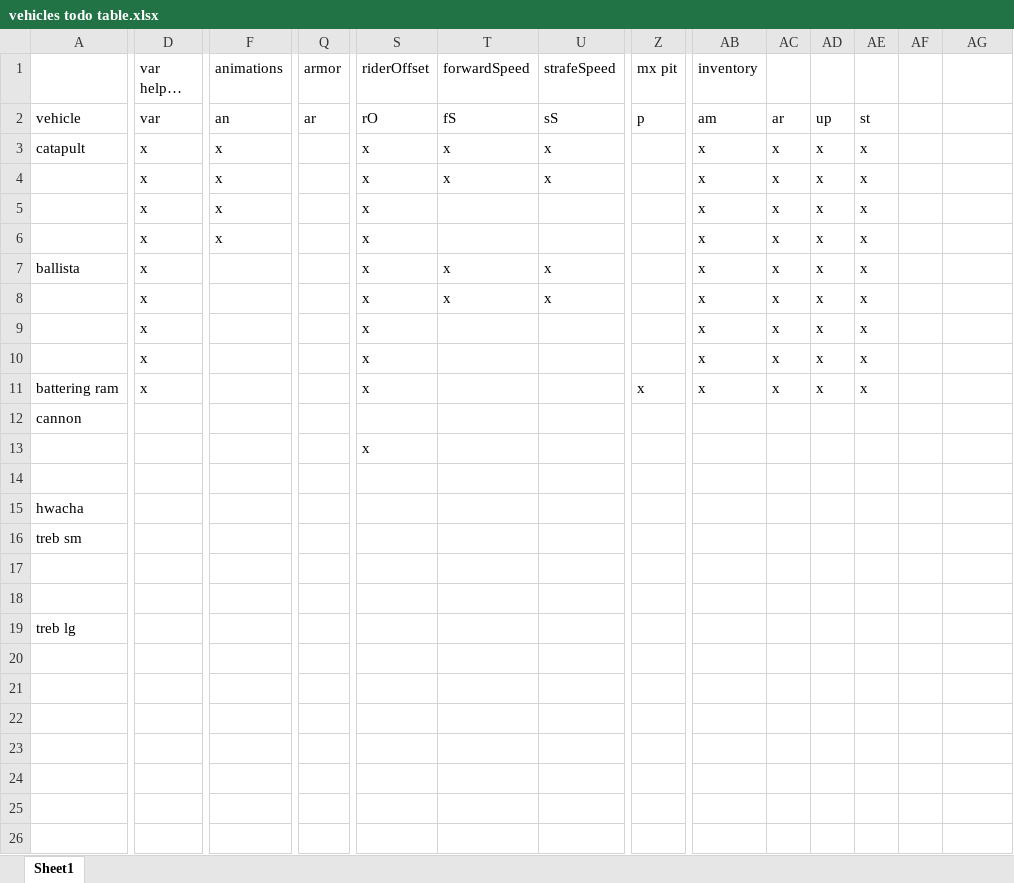
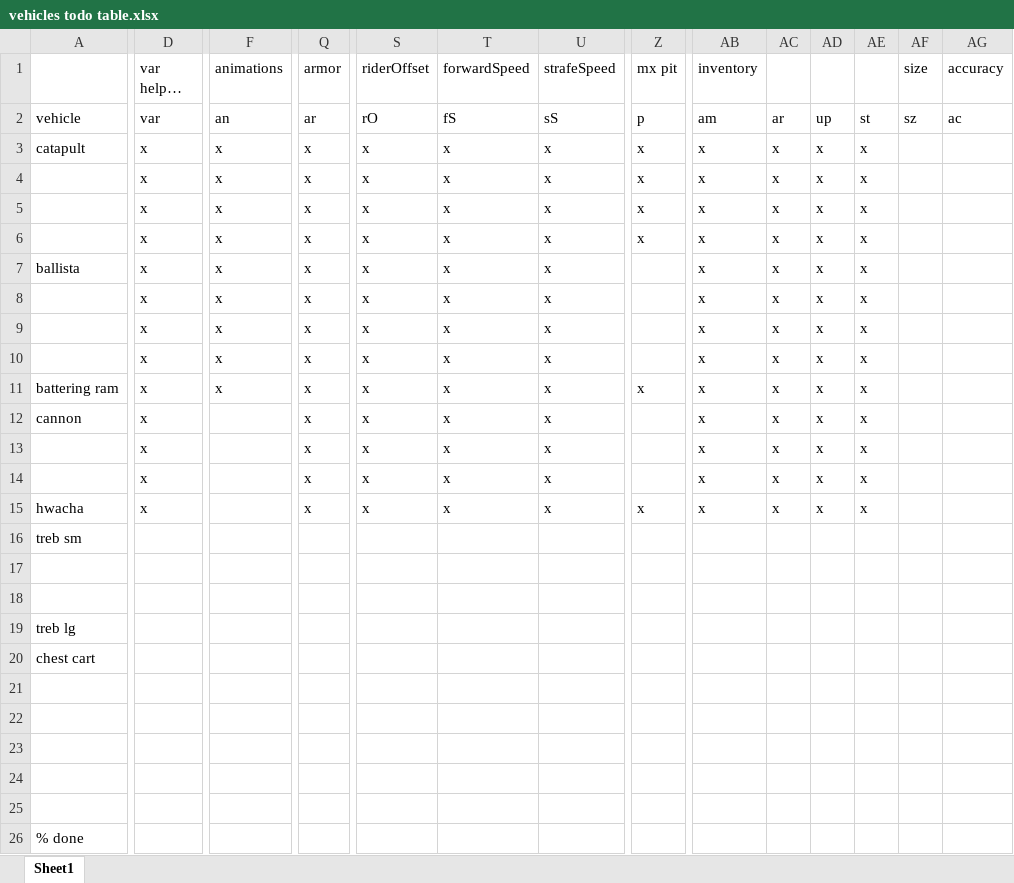
Before and after one commit to shadowmage45/AncientWarfare, an Excel workbook: AncientWarfare/project_resources/vehicles todo table.xlsx, sheet Sheet1, drawn as a sheet; only a part is shown, gaps mark what is left out; long unchanged cells end in …; values as stored, in another font and other column widths than the file's, no borders; conditional formats not drawn; removed rows and columns are numbered as before the commit, all else as after; rows hold the shown columns only; the diff covers the shown part only; the diff names each change by its address in the sheet, - before the commit and + after, or states it on an @@ line.

Commit message:
add hwacha textures, many updates to vehicleTypes cleaning things up. Also, rockets.

```diff
--- a/AncientWarfare/project_resources/vehicles todo table.xlsx (sheet Sheet1)
+++ b/AncientWarfare/project_resources/vehicles todo table.xlsx (sheet Sheet1)
-AF1: (empty)
+AF1: size
-AG1: (empty)
+AG1: accuracy
-AF2 (size): (empty)
+AF2 (size): sz
-AG2 (accuracy): (empty)
+AG2 (accuracy): ac
-Q3:Q14 (armor): (empty)
+Q3:Q14 (armor): x
-Z3:Z6 (mx pit): (empty)
+Z3:Z6 (mx pit): x
-T5:T6 (forwardSpeed): (empty)
+T5:T6 (forwardSpeed): x
-U5:U6 (strafeSpeed): (empty)
+U5:U6 (strafeSpeed): x
-F7:F11 (animations): (empty)
+F7:F11 (animations): x
-T9:T14 (forwardSpeed): (empty)
+T9:T14 (forwardSpeed): x
-U9:U14 (strafeSpeed): (empty)
+U9:U14 (strafeSpeed): x
-D12:D14 (var helper done): (empty)
+D12:D14 (var helper done): x
-S12 (riderOffset): (empty)
+S12 (riderOffset): x
-AB12:AB14 (inventory): (empty)
+AB12:AB14 (inventory): x
-AC12:AC14: (empty)
+AC12:AC14: x
-AD12:AD14: (empty)
+AD12:AD14: x
-AE12:AE14: (empty)
+AE12:AE14: x
-S14 (riderOffset): (empty)
+S14 (riderOffset): x
-row 15: hwacha
+row 15: hwacha | x |  | x | x | x | x | x | x | x | x | x
+row 20: chest cart
-row 24: (empty)
+row 24: (empty)
-row 24: (empty)
+row 26: % done
```
Also changed, not shown: 1 edited cell elsewhere in this sheet, 30 other files.
